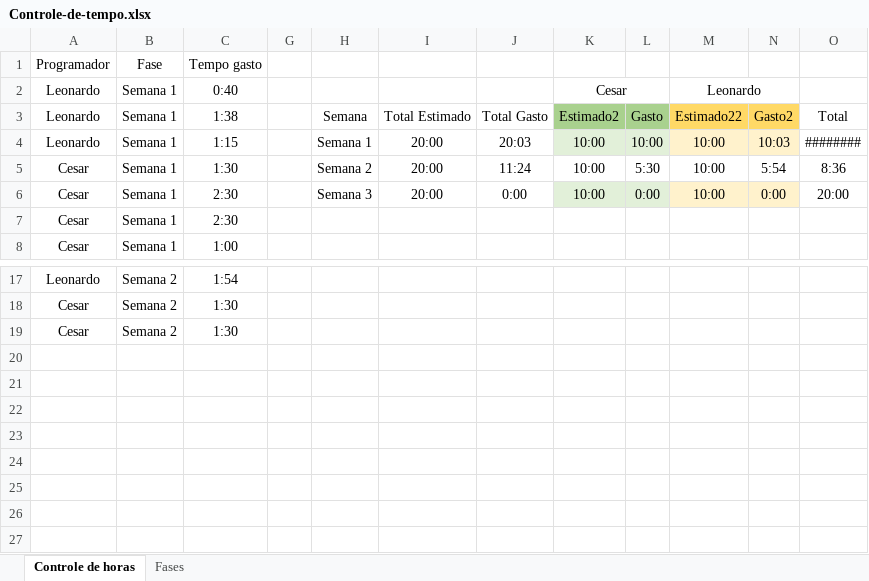
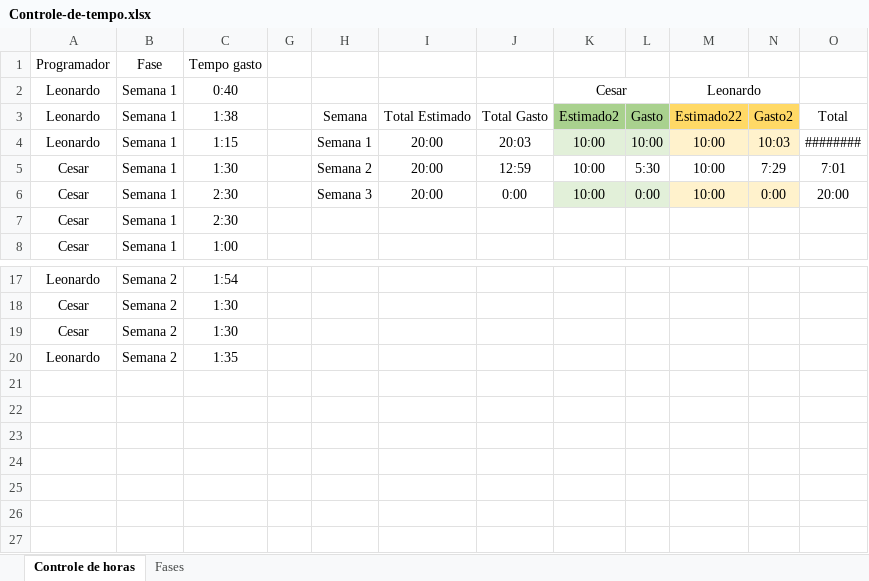
Before and after one commit to leonardocna/Automatizacao, an Excel workbook: Controle-de-tempo.xlsx, sheet Controle de horas, drawn as a sheet; only a part is shown, gaps mark what is left out; values as stored, in another font and other column widths than the file's, no borders; conditional formats and table styles not drawn; the diff names each change by its address in the sheet, - before the commit and + after, or states it on an @@ line.

Commit message:
Lançada horas trabalhadas

```diff
--- a/Controle-de-tempo.xlsx (sheet Controle de horas)
+++ b/Controle-de-tempo.xlsx (sheet Controle de horas)
-J5: 11:24
+J5: 12:59
-N5: 5:54
+N5: 7:29
-O5: 8:36
+O5: 7:01
-row 20: (empty)
+row 20: Leonardo | Semana 2 | 1:35
```
Also changed, not shown: hidden cells.
